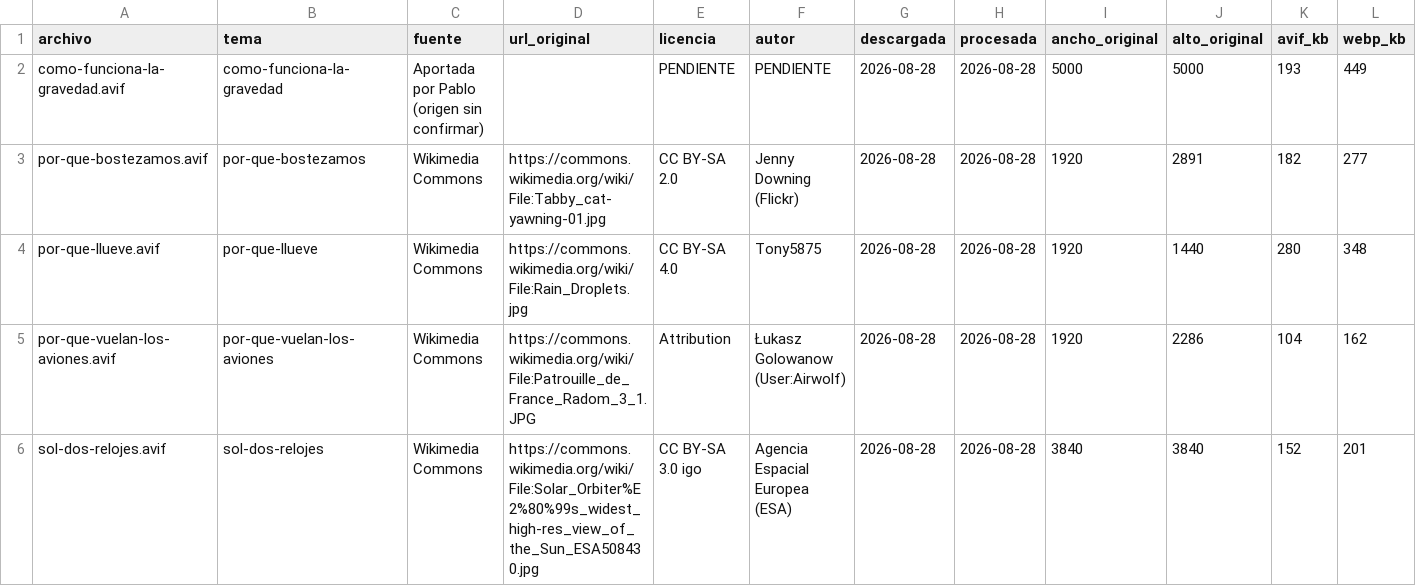
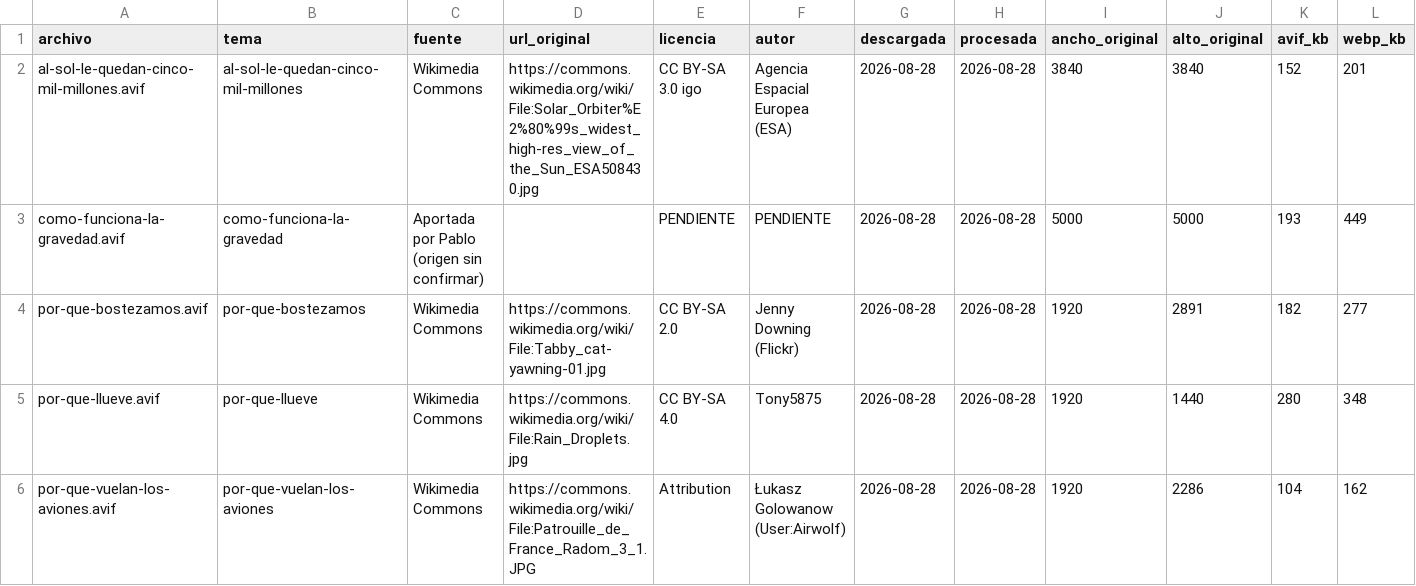
Before and after one commit to PabloVA02/PabloVA02, a CSV file: prototipo-microaprendizaje/assets/portadas.csv, drawn as a sheet; only a part is shown; removed rows and columns are numbered as before the commit, all else as after; rows hold the shown columns only; the diff names each change by its address in the sheet, - before the commit and + after, or states it on an @@ line.

```diff
--- a/prototipo-microaprendizaje/assets/portadas.csv
+++ b/prototipo-microaprendizaje/assets/portadas.csv
+row 2: al-sol-le-quedan-cinco-mil-millones.avif | al-sol-le-quedan-cinco-mil-millones | Wikimedia Commons | https://commons.wikimedia.org/wiki/File:Solar_Orbiter%E2%80%99s_widest_high-res_view_of_the_Sun_ESA508430.jpg | CC BY-SA 3.0 igo | Agencia Espacial Europea (ESA) | 2026-08-28 | 2026-08-28 | 3840 | 3840 | 152 | 201
-row 6: sol-dos-relojes.avif | sol-dos-relojes | Wikimedia Commons | https://commons.wikimedia.org/wiki/File:Solar_Orbiter%E2%80%99s_widest_high-res_view_of_the_Sun_ESA508430.jpg | CC BY-SA 3.0 igo | Agencia Espacial Europea (ESA) | 2026-08-28 | 2026-08-28 | 3840 | 3840 | 152 | 201
```
Also changed, not shown: 13 other files.
